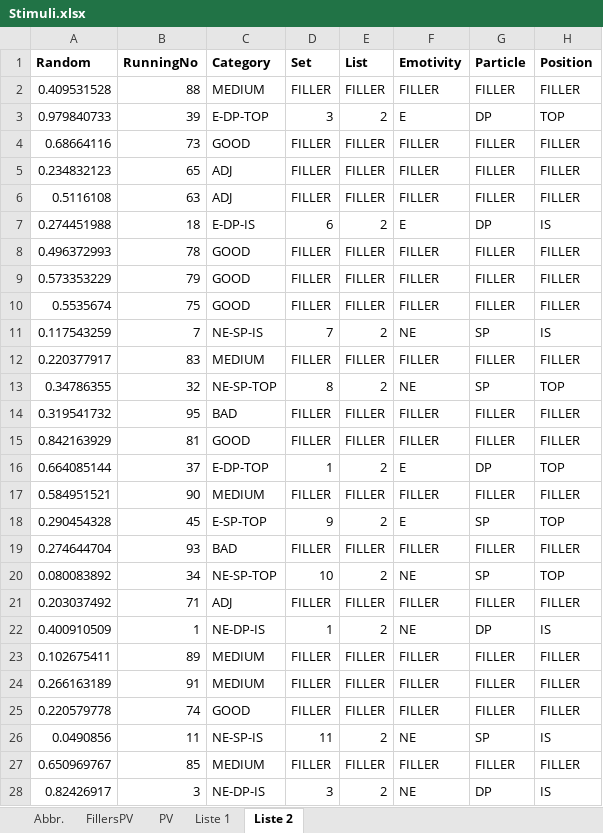
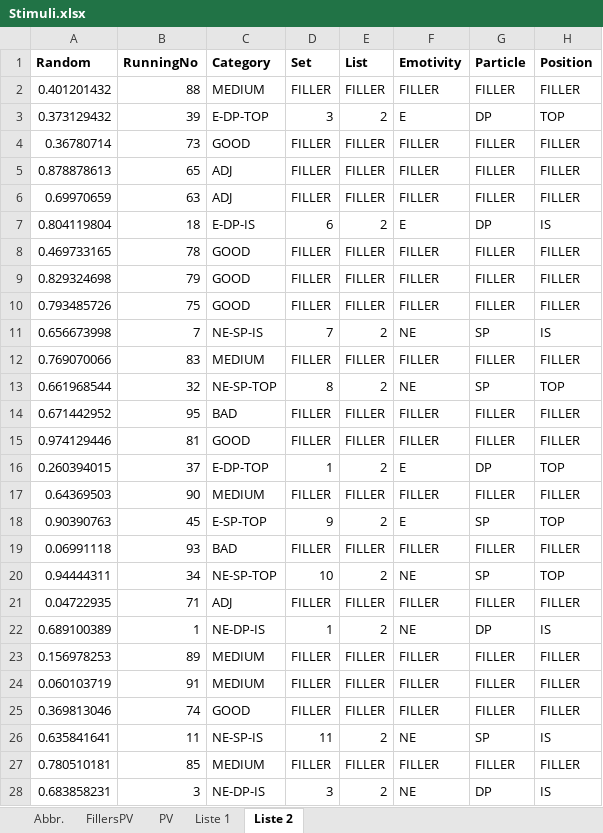
Before and after one commit to ewittenberg/ExpressivePVs, an Excel workbook: Stimuli.xlsx, sheet Liste 2, drawn as a sheet; only a part is shown; values as stored, in another font and other column widths than the file's, no borders; the diff covers the shown part only; the diff names each change by its address in the sheet, - before the commit and + after, or states it on an @@ line.

Commit message:
Updated stimuli

```diff
--- a/Stimuli.xlsx (sheet Liste 2)
+++ b/Stimuli.xlsx (sheet Liste 2)
-A2 (Random): 0.409531528
+A2 (Random): 0.401201432
-A3 (Random): 0.979840733
+A3 (Random): 0.373129432
-A4 (Random): 0.68664116
+A4 (Random): 0.36780714
-A5 (Random): 0.234832123
+A5 (Random): 0.878878613
-A6 (Random): 0.5116108
+A6 (Random): 0.69970659
-A7 (Random): 0.274451988
+A7 (Random): 0.804119804
-A8 (Random): 0.496372993
+A8 (Random): 0.469733165
-A9 (Random): 0.573353229
+A9 (Random): 0.829324698
-A10 (Random): 0.5535674
+A10 (Random): 0.793485726
-A11 (Random): 0.117543259
+A11 (Random): 0.656673998
-A12 (Random): 0.220377917
+A12 (Random): 0.769070066
-A13 (Random): 0.34786355
+A13 (Random): 0.661968544
-A14 (Random): 0.319541732
+A14 (Random): 0.671442952
-A15 (Random): 0.842163929
+A15 (Random): 0.974129446
-A16 (Random): 0.664085144
+A16 (Random): 0.260394015
-A17 (Random): 0.584951521
+A17 (Random): 0.64369503
-A18 (Random): 0.290454328
+A18 (Random): 0.90390763
-A19 (Random): 0.274644704
+A19 (Random): 0.06991118
-A20 (Random): 0.080083892
+A20 (Random): 0.94444311
-A21 (Random): 0.203037492
+A21 (Random): 0.04722935
-A22 (Random): 0.400910509
+A22 (Random): 0.689100389
-A23 (Random): 0.102675411
+A23 (Random): 0.156978253
-A24 (Random): 0.266163189
+A24 (Random): 0.060103719
-A25 (Random): 0.220579778
+A25 (Random): 0.369813046
-A26 (Random): 0.0490856
+A26 (Random): 0.635841641
-A27 (Random): 0.650969767
+A27 (Random): 0.780510181
-A28 (Random): 0.82426917
+A28 (Random): 0.683858231
```
Also changed, not shown: 39 edited cells elsewhere in this sheet, sheet Liste 1.
